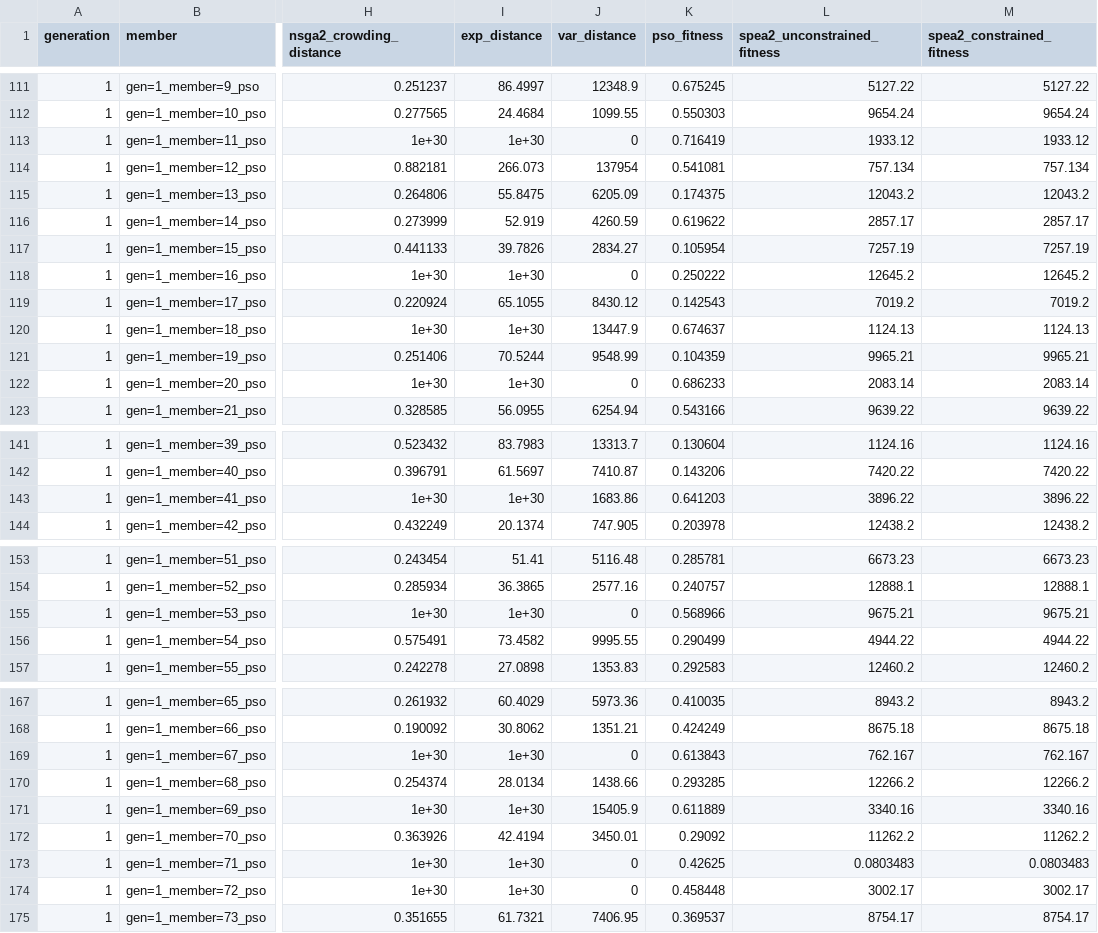
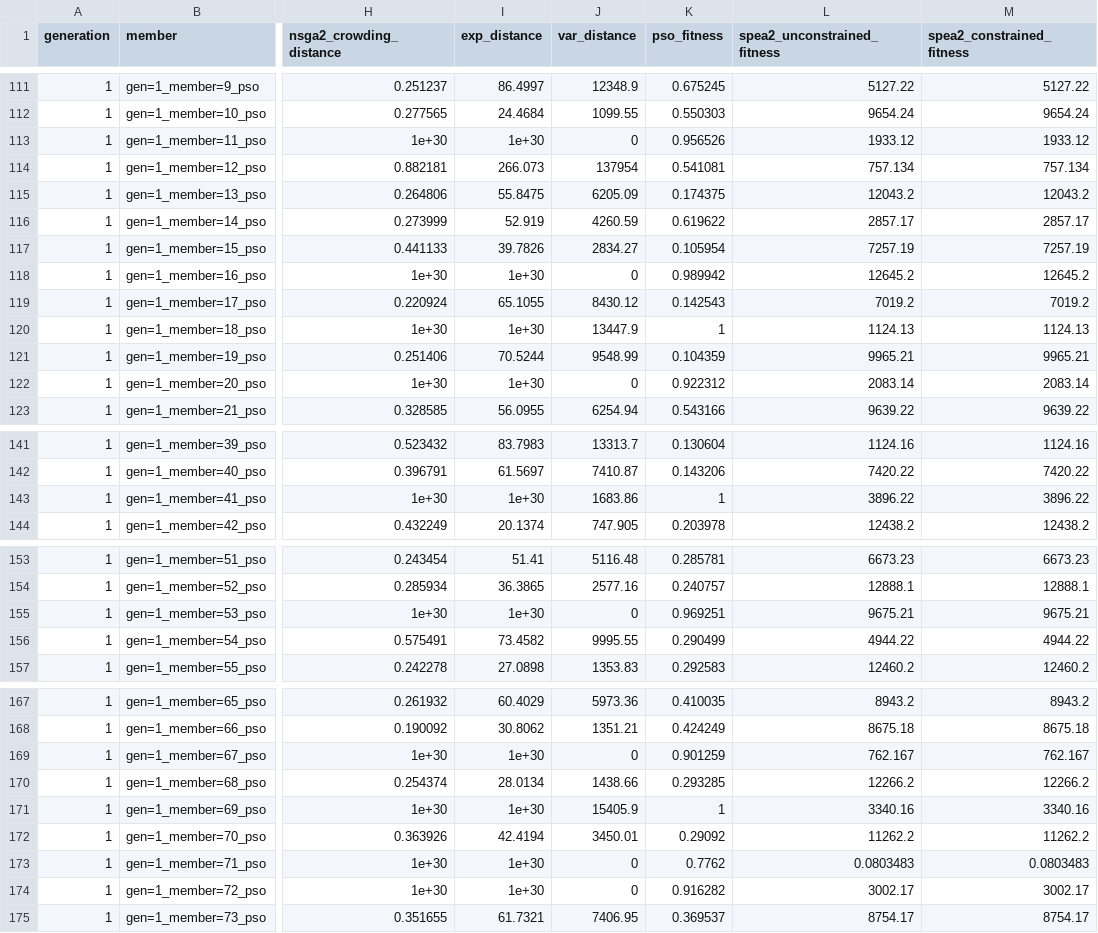
Before and after one commit to rqmacasieb/pestpp, a CSV file: benchmarks/kursawe/pest/bm2_gp.pareto.summary.csv, drawn as a sheet; only a part is shown, gaps mark what is left out; the diff covers the shown part only; the diff names each change by its address in the sheet, - before the commit and + after, or states it on an @@ line.

Commit message:
end member fitness fix

```diff
--- a/benchmarks/kursawe/pest/bm2_gp.pareto.summary.csv
+++ b/benchmarks/kursawe/pest/bm2_gp.pareto.summary.csv
-K113 (pso_fitness): 0.716419
+K113 (pso_fitness): 0.956526
-K118 (pso_fitness): 0.250222
+K118 (pso_fitness): 0.989942
-K120 (pso_fitness): 0.674637
+K120 (pso_fitness): 1
-K122 (pso_fitness): 0.686233
+K122 (pso_fitness): 0.922312
-K143 (pso_fitness): 0.641203
+K143 (pso_fitness): 1
-K155 (pso_fitness): 0.568966
+K155 (pso_fitness): 0.969251
-K169 (pso_fitness): 0.613843
+K169 (pso_fitness): 0.901259
-K171 (pso_fitness): 0.611889
+K171 (pso_fitness): 1
-K173 (pso_fitness): 0.42625
+K173 (pso_fitness): 0.7762
-K174 (pso_fitness): 0.458448
+K174 (pso_fitness): 0.916282
```
Also changed, not shown: 12 edited cells elsewhere in this file, benchmarks/kursawe/pest/bm2_gp.pareto.archive.summary.csv, 6 other files.
